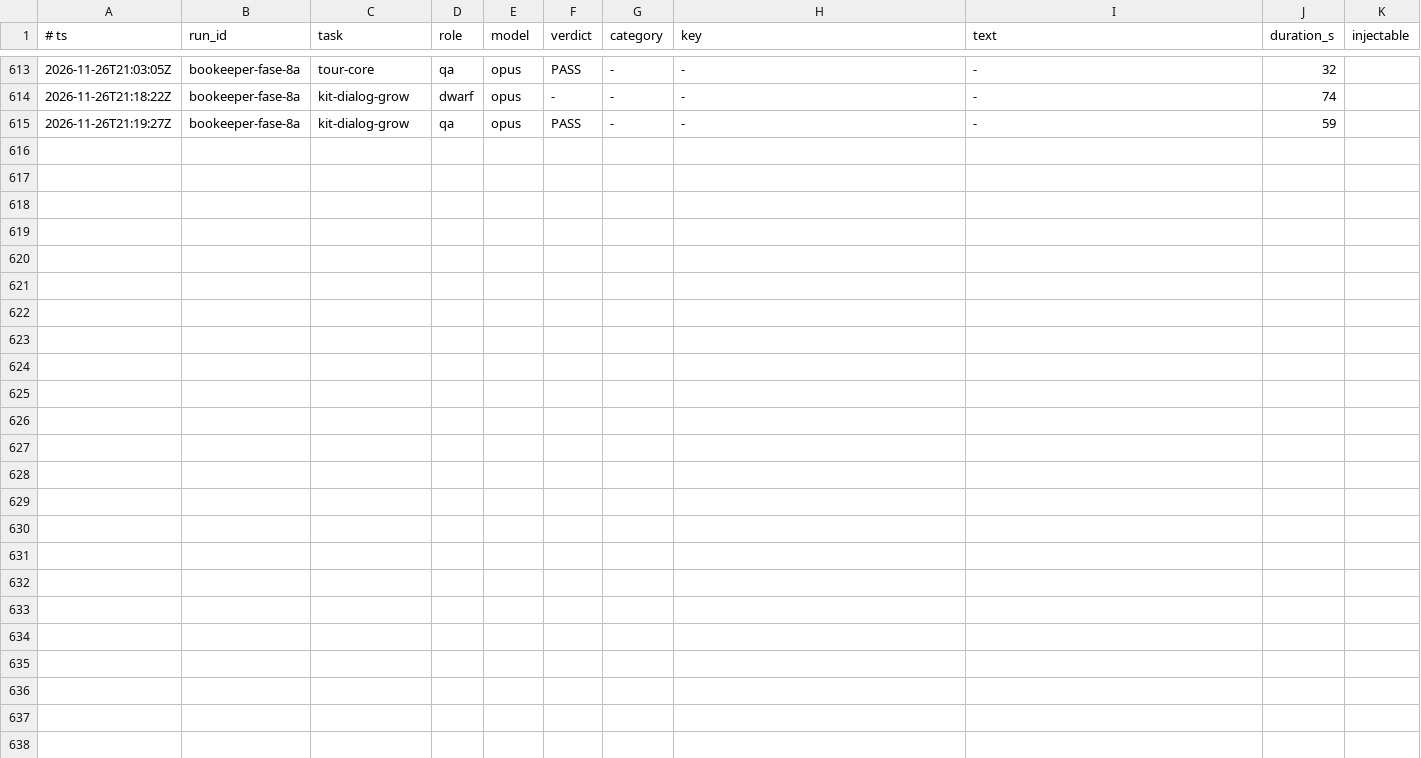
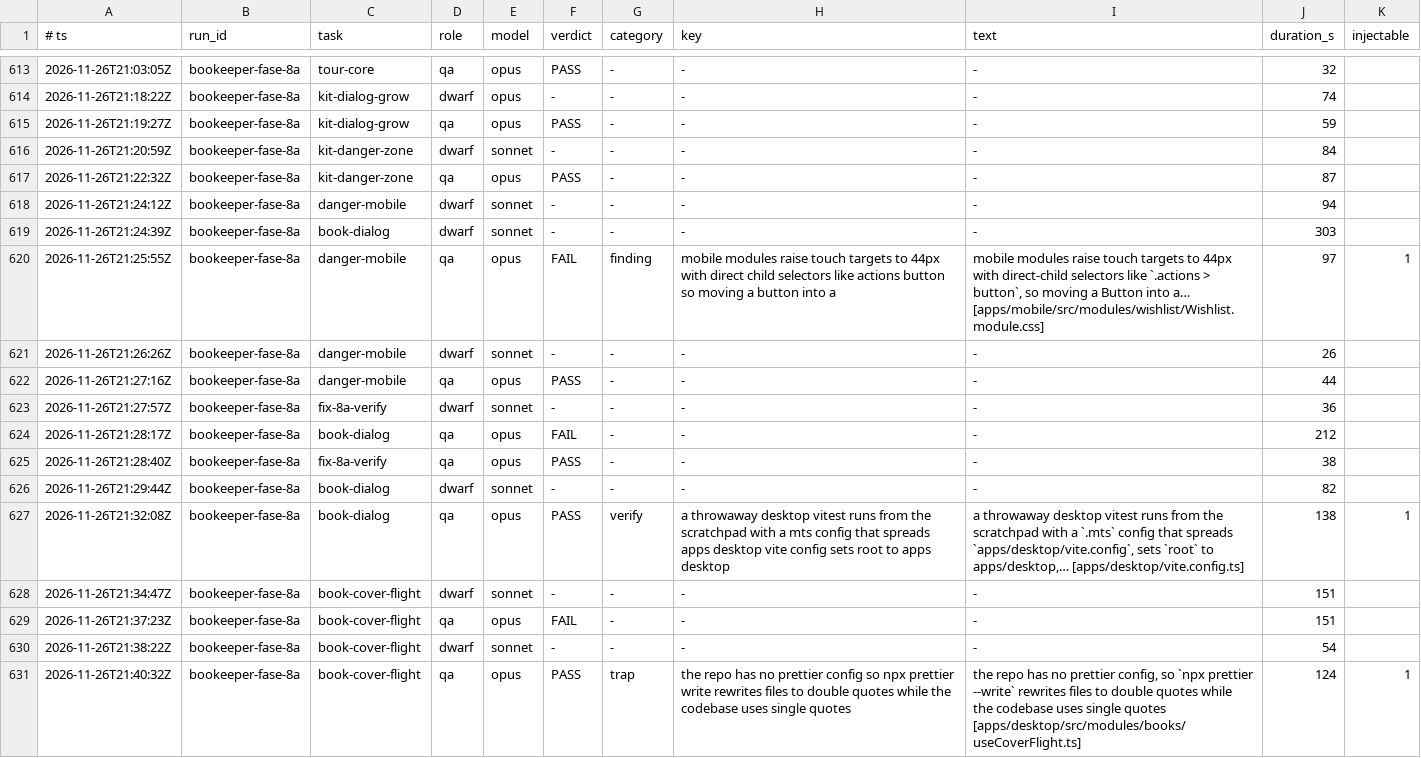
Before and after one commit to Bardugo624/Bookeeper-Neo, a TSV file: .forge/ledger.tsv, drawn as a sheet; only a part is shown, gaps mark what is left out.

```diff
--- a/.forge/ledger.tsv
+++ b/.forge/ledger.tsv
@@ -615 +615,17 @@
 2026-11-26T21:19:27Z	bookeeper-fase-8a	kit-dialog-grow	qa	opus	PASS	-	-	-	59
+2026-11-26T21:20:59Z	bookeeper-fase-8a	kit-danger-zone	dwarf	sonnet	-	-	-	-	84
+2026-11-26T21:22:32Z	bookeeper-fase-8a	kit-danger-zone	qa	opus	PASS	-	-	-	87
+2026-11-26T21:24:12Z	bookeeper-fase-8a	danger-mobile	dwarf	sonnet	-	-	-	-	94
+2026-11-26T21:24:39Z	bookeeper-fase-8a	book-dialog	dwarf	sonnet	-	-	-	-	303
+2026-11-26T21:25:55Z	bookeeper-fase-8a	danger-mobile	qa	opus	FAIL	finding	mobile modules raise touch targets to 44px with direct child selectors like actions button so moving a button into a	mobile modules raise touch targets to 44px with direct-child selectors like `.actions > button`, so moving a Button into a… [apps/mobile/src/modules/wishlist/Wishlist.module.css]	97	1
+2026-11-26T21:26:26Z	bookeeper-fase-8a	danger-mobile	dwarf	sonnet	-	-	-	-	26
+2026-11-26T21:27:16Z	bookeeper-fase-8a	danger-mobile	qa	opus	PASS	-	-	-	44
+2026-11-26T21:27:57Z	bookeeper-fase-8a	fix-8a-verify	dwarf	sonnet	-	-	-	-	36
+2026-11-26T21:28:17Z	bookeeper-fase-8a	book-dialog	qa	opus	FAIL	-	-	-	212
+2026-11-26T21:28:40Z	bookeeper-fase-8a	fix-8a-verify	qa	opus	PASS	-	-	-	38
+2026-11-26T21:29:44Z	bookeeper-fase-8a	book-dialog	dwarf	sonnet	-	-	-	-	82
+2026-11-26T21:32:08Z	bookeeper-fase-8a	book-dialog	qa	opus	PASS	verify	a throwaway desktop vitest runs from the scratchpad with a mts config that spreads apps desktop vite config sets root to apps desktop	a throwaway desktop vitest runs from the scratchpad with a `.mts` config that spreads `apps/desktop/vite.config`, sets `root` to apps/desktop,… [apps/desktop/vite.config.ts]	138	1
+2026-11-26T21:34:47Z	bookeeper-fase-8a	book-cover-flight	dwarf	sonnet	-	-	-	-	151
+2026-11-26T21:37:23Z	bookeeper-fase-8a	book-cover-flight	qa	opus	FAIL	-	-	-	151
+2026-11-26T21:38:22Z	bookeeper-fase-8a	book-cover-flight	dwarf	sonnet	-	-	-	-	54
+2026-11-26T21:40:32Z	bookeeper-fase-8a	book-cover-flight	qa	opus	PASS	trap	the repo has no prettier config so npx prettier write rewrites files to double quotes while the codebase uses single quotes	the repo has no prettier config, so `npx prettier --write` rewrites files to double quotes while the codebase uses single quotes [apps/desktop/src/modules/books/useCoverFlight.ts]	124	1
```
Also changed, not shown: 1 other file.
